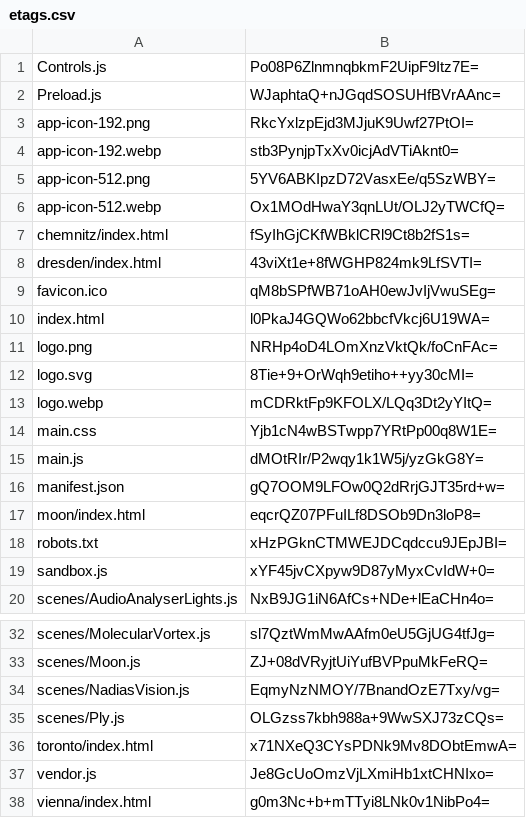
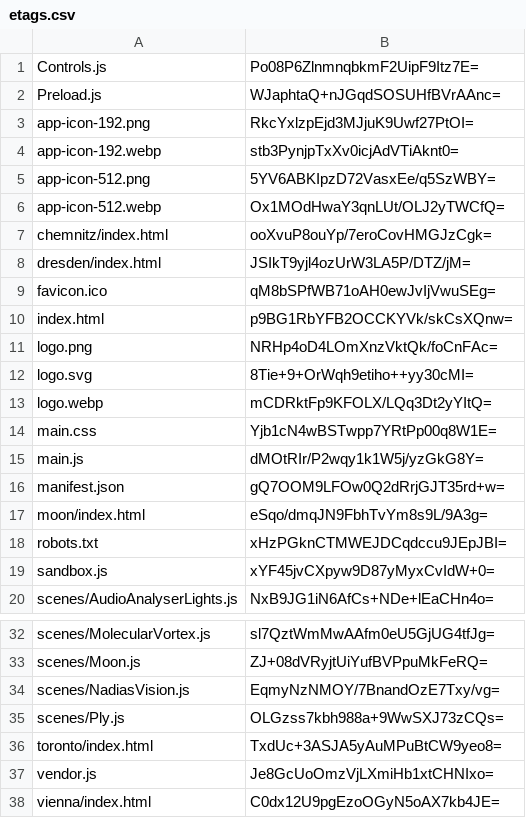
Before and after one commit to artificialmuseum/staging, a CSV file: docs/etags.csv, drawn as a sheet; only a part is shown, gaps mark what is left out.

```diff
--- a/docs/etags.csv
+++ b/docs/etags.csv
@@ -6,6 +6,6 @@ app-icon-512.png,5YV6ABKIpzD72VasxEe/q5SzWBY=
 app-icon-512.webp,Ox1MOdHwaY3qnLUt/OLJ2yTWCfQ=
-chemnitz/index.html,fSyIhGjCKfWBklCRl9Ct8b2fS1s=
-dresden/index.html,43viXt1e+8fWGHP824mk9LfSVTI=
+chemnitz/index.html,ooXvuP8ouYp/7eroCovHMGJzCgk=
+dresden/index.html,JSIkT9yjl4ozUrW3LA5P/DTZ/jM=
 favicon.ico,qM8bSPfWB71oAH0ewJvIjVwuSEg=
-index.html,l0PkaJ4GQWo62bbcfVkcj6U19WA=
+index.html,p9BG1RbYFB2OCCKYVk/skCsXQnw=
 logo.png,NRHp4oD4LOmXnzVktQk/foCnFAc=
@@ -16,3 +16,3 @@ main.js,dMOtRIr/P2wqy1k1W5j/yzGkG8Y=
 manifest.json,gQ7OOM9LFOw0Q2dRrjGJT35rd+w=
-moon/index.html,eqcrQZ07PFuILf8DSOb9Dn3loP8=
+moon/index.html,eSqo/dmqJN9FbhTvYm8s9L/9A3g=
 robots.txt,xHzPGknCTMWEJDCqdccu9JEpJBI=
@@ -35,4 +35,4 @@ scenes/NadiasVision.js,EqmyNzNMOY/7BnandOzE7Txy/vg=
 scenes/Ply.js,OLGzss7kbh988a+9WwSXJ73zCQs=
-toronto/index.html,x71NXeQ3CYsPDNk9Mv8DObtEmwA=
+toronto/index.html,TxdUc+3ASJA5yAuMPuBtCW9yeo8=
 vendor.js,Je8GcUoOmzVjLXmiHb1xtCHNIxo=
-vienna/index.html,g0m3Nc+b+mTTyi8LNk0v1NibPo4=
+vienna/index.html,C0dx12U9pgEzoOGyN5oAX7kb4JE=
```
Also changed, not shown: 12 other files.
